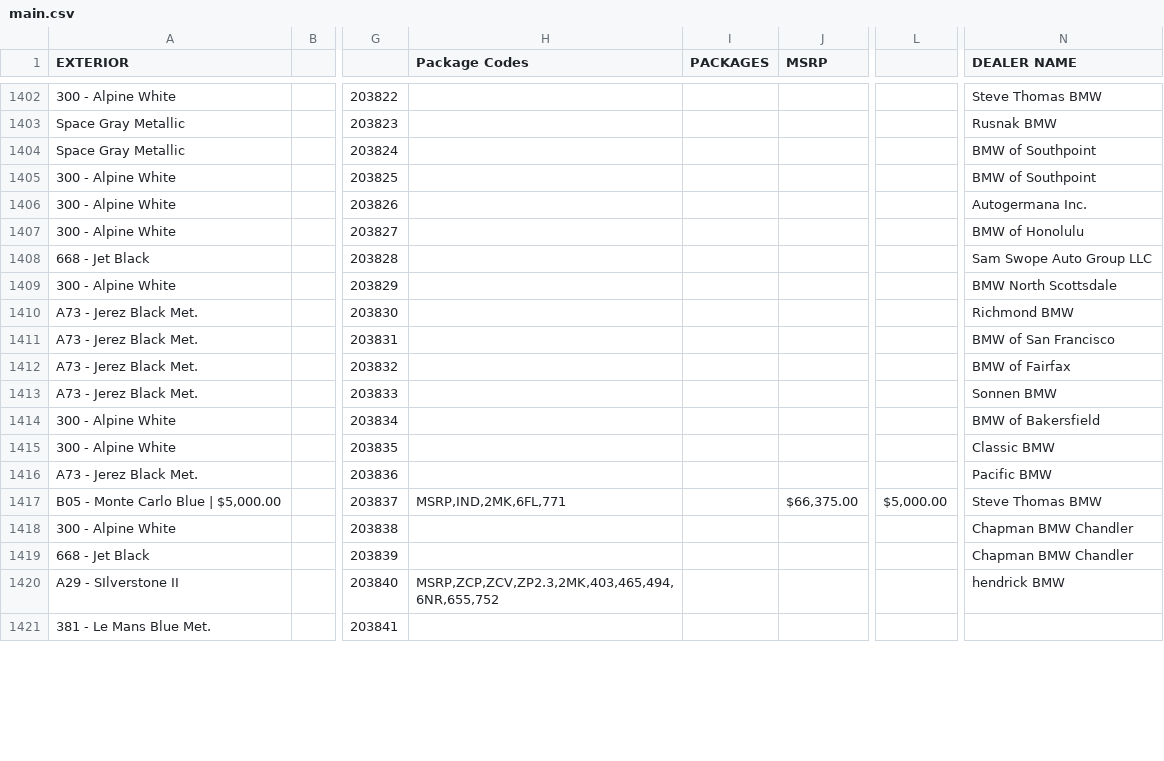
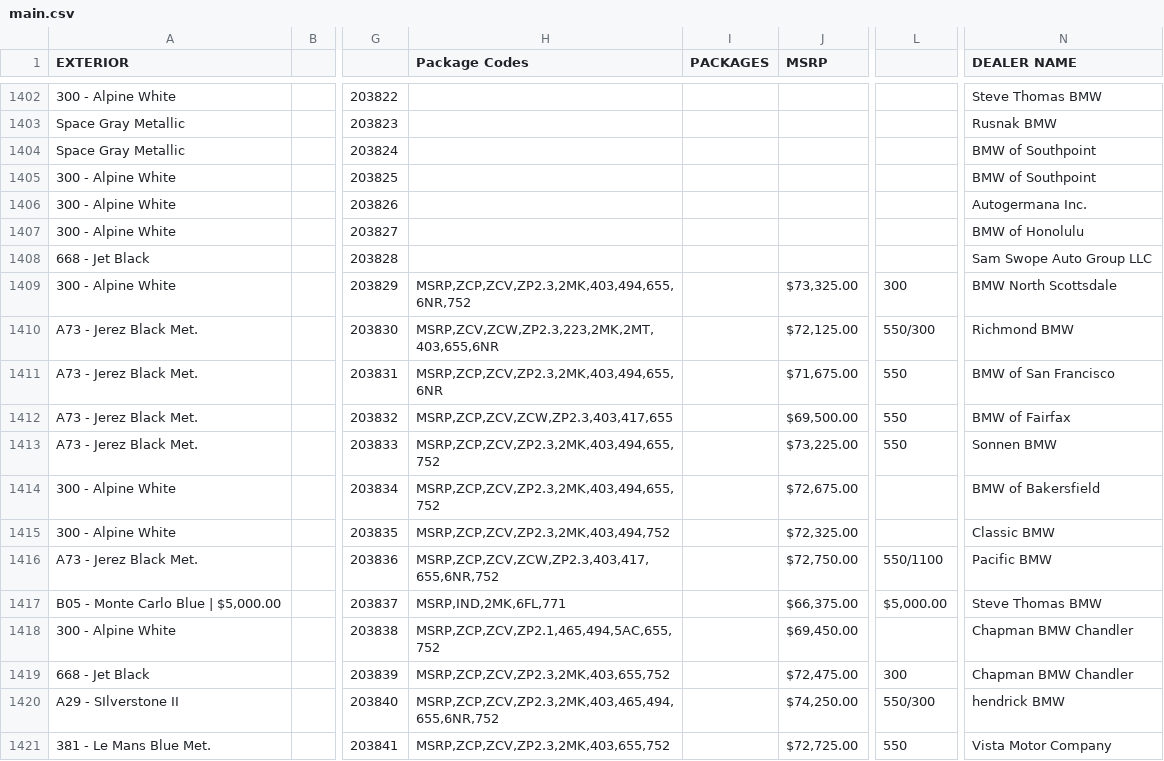
Before and after one commit to Sman19/2011-E90-M3--Active-Website, a CSV file: main.csv, drawn as a sheet; only a part is shown, gaps mark what is left out; the diff covers the shown part only; the diff names each change by its address in the sheet, - before the commit and + after, or states it on an @@ line.

Commit message:
Add files via upload

```diff
--- a/main.csv
+++ b/main.csv
-H1409 (Package Codes): (empty)
+H1409 (Package Codes): MSRP,ZCP,ZCV,ZP2.3,2MK,403,494,655,6NR,752
-J1409 (MSRP): (empty)
+J1409 (MSRP): $73,325.00
-L1409: (empty)
+L1409: 300
-H1410 (Package Codes): (empty)
+H1410 (Package Codes): MSRP,ZCV,ZCW,ZP2.3,223,2MK,2MT,403,655,6NR
-J1410 (MSRP): (empty)
+J1410 (MSRP): $72,125.00
-L1410: (empty)
+L1410: 550/300
-H1411 (Package Codes): (empty)
+H1411 (Package Codes): MSRP,ZCP,ZCV,ZP2.3,2MK,403,494,655,6NR
-J1411 (MSRP): (empty)
+J1411 (MSRP): $71,675.00
-L1411:L1413: (empty)
+L1411:L1413: 550
-H1412 (Package Codes): (empty)
+H1412 (Package Codes): MSRP,ZCP,ZCV,ZCW,ZP2.3,403,417,655
-J1412 (MSRP): (empty)
+J1412 (MSRP): $69,500.00
-H1413:H1414 (Package Codes): (empty)
+H1413:H1414 (Package Codes): MSRP,ZCP,ZCV,ZP2.3,2MK,403,494,655,752
-J1413 (MSRP): (empty)
+J1413 (MSRP): $73,225.00
-J1414 (MSRP): (empty)
+J1414 (MSRP): $72,675.00
-H1415 (Package Codes): (empty)
+H1415 (Package Codes): MSRP,ZCP,ZCV,ZP2.3,2MK,403,494,752
-J1415 (MSRP): (empty)
+J1415 (MSRP): $72,325.00
-H1416 (Package Codes): (empty)
+H1416 (Package Codes): MSRP,ZCP,ZCV,ZCW,ZP2.3,403,417,655,6NR,752
-J1416 (MSRP): (empty)
+J1416 (MSRP): $72,750.00
-L1416: (empty)
+L1416: 550/1100
-H1418 (Package Codes): (empty)
+H1418 (Package Codes): MSRP,ZCP,ZCV,ZP2.1,465,494,5AC,655,752
-J1418 (MSRP): (empty)
+J1418 (MSRP): $69,450.00
-H1419 (Package Codes): (empty)
+H1419 (Package Codes): MSRP,ZCP,ZCV,ZP2.3,2MK,403,655,752
-J1419 (MSRP): (empty)
+J1419 (MSRP): $72,475.00
-L1419: (empty)
+L1419: 300
-H1420 (Package Codes): MSRP,ZCP,ZCV,ZP2.3,2MK,403,465,494,6NR,655,752
+H1420 (Package Codes): MSRP,ZCP,ZCV,ZP2.3,2MK,403,465,494,655,6NR,752
-J1420 (MSRP): (empty)
+J1420 (MSRP): $74,250.00
-L1420: (empty)
+L1420: 550/300
-H1421 (Package Codes): (empty)
+H1421 (Package Codes): MSRP,ZCP,ZCV,ZP2.3,2MK,403,655,752
-J1421 (MSRP): (empty)
+J1421 (MSRP): $72,725.00
-L1421: (empty)
+L1421: 550
-N1421 (DEALER NAME): (empty)
+N1421 (DEALER NAME): Vista Motor Company
```
Also changed, not shown: 20 edited cells elsewhere in this file.
